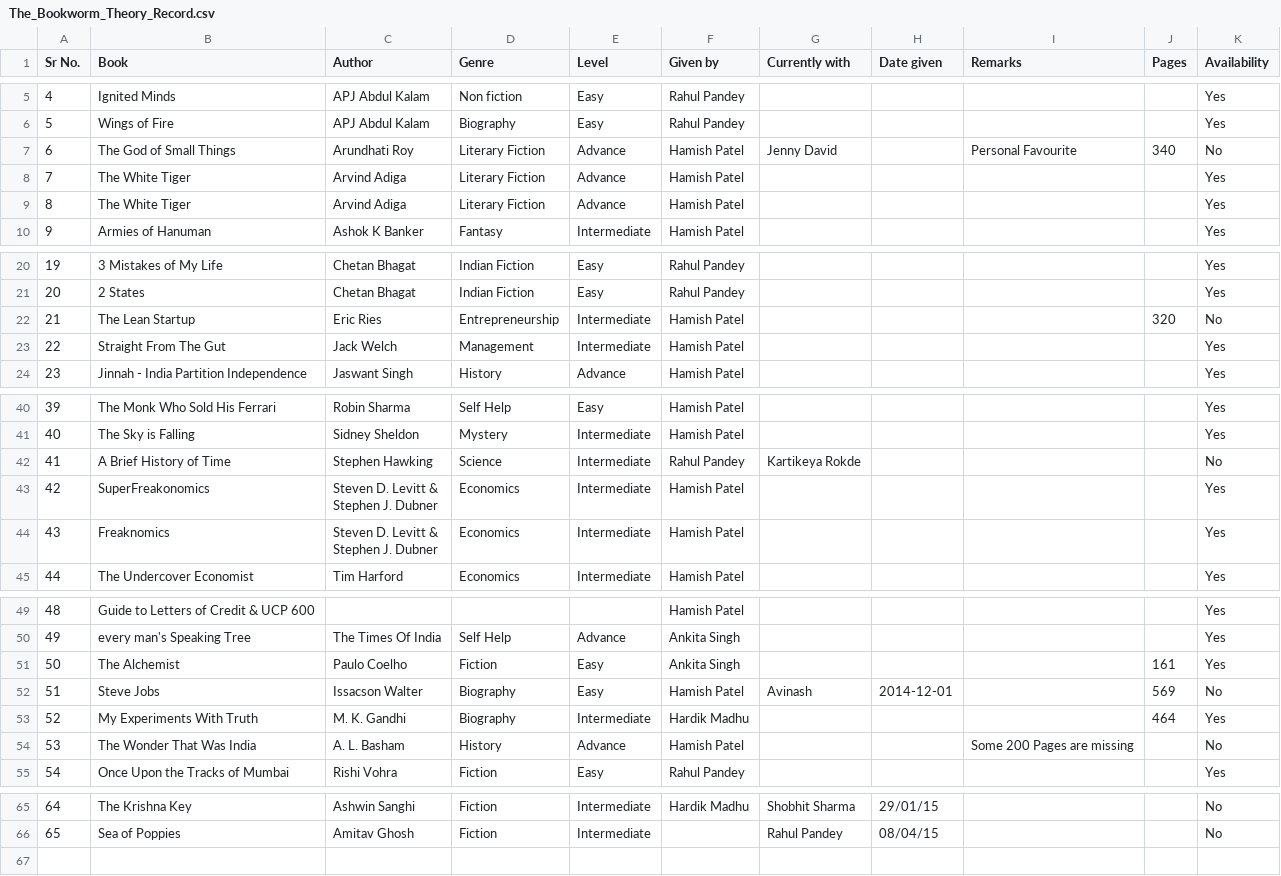
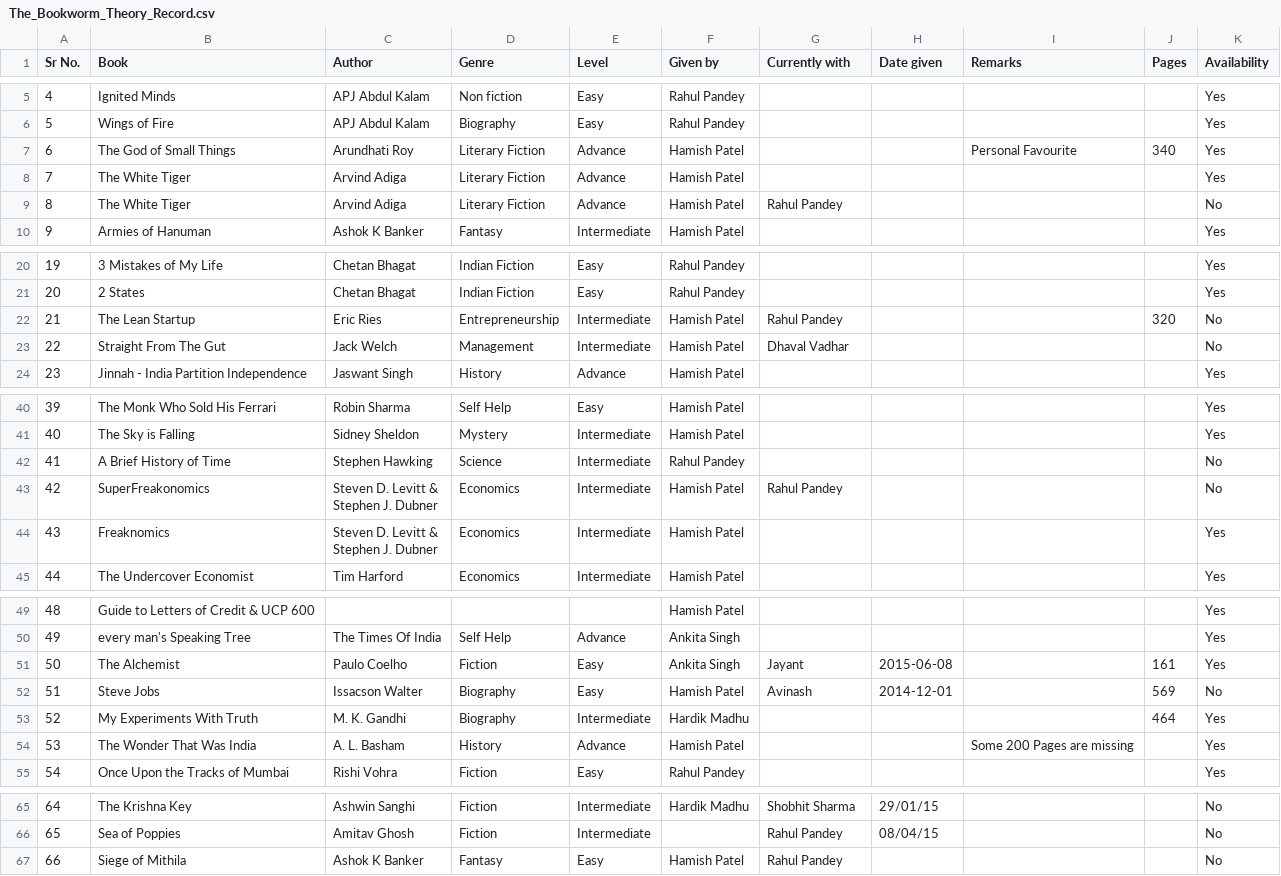
Before and after one commit to TheBookwormTheory/thebookwormtheory.github.io, a CSV file: js/The_Bookworm_Theory_Record.csv, drawn as a sheet; only a part is shown, gaps mark what is left out.

Commit message:
Records updated

```diff
--- a/js/The_Bookworm_Theory_Record.csv
+++ b/js/The_Bookworm_Theory_Record.csv
@@ -6,5 +6,5 @@ Sr No.,Book,Author,Genre,Level,Given by,Currently with,Date given,Remarks,Pages,
 5,Wings of Fire,APJ Abdul Kalam,Biography,Easy,Rahul Pandey,,,,,Yes
-6,The God of Small Things,Arundhati Roy,Literary Fiction,Advance,Hamish Patel,Jenny David,,Personal Favourite,340,No
+6,The God of Small Things,Arundhati Roy,Literary Fiction,Advance,Hamish Patel,,,Personal Favourite,340,Yes
 7,The White Tiger,Arvind Adiga,Literary Fiction,Advance,Hamish Patel,,,,,Yes
-8,The White Tiger,Arvind Adiga,Literary Fiction,Advance,Hamish Patel,,,,,Yes
+8,The White Tiger,Arvind Adiga,Literary Fiction,Advance,Hamish Patel,Rahul Pandey,,,,No
 9,Armies of Hanuman,Ashok K Banker,Fantasy,Intermediate,Hamish Patel,,,,,Yes
@@ -21,4 +21,4 @@ Sr No.,Book,Author,Genre,Level,Given by,Currently with,Date given,Remarks,Pages,
 20,2 States,Chetan Bhagat,Indian Fiction,Easy,Rahul Pandey,,,,,Yes
-21,The Lean Startup,Eric Ries,Entrepreneurship,Intermediate,Hamish Patel,,,,320,No
-22,Straight From The Gut,Jack Welch,Management,Intermediate,Hamish Patel,,,,,Yes
+21,The Lean Startup,Eric Ries,Entrepreneurship,Intermediate,Hamish Patel,Rahul Pandey,,,320,No
+22,Straight From The Gut,Jack Welch,Management,Intermediate,Hamish Patel,Dhaval Vadhar,,,,No
 23,Jinnah - India Partition Independence,Jaswant Singh,History,Advance,Hamish Patel,,,,,Yes
@@ -41,5 +41,5 @@ Sr No.,Book,Author,Genre,Level,Given by,Currently with,Date given,Remarks,Pages,
 40,The Sky is Falling,Sidney Sheldon,Mystery,Intermediate,Hamish Patel,,,,,Yes
-41,A Brief History of Time,Stephen Hawking,Science,Intermediate,Rahul Pandey,Kartikeya Rokde,,,,No
-42,SuperFreakonomics,"Steven D. Levitt &
-Stephen J. Dubner",Economics,Intermediate,Hamish Patel,,,,,Yes
+41,A Brief History of Time,Stephen Hawking,Science,Intermediate,Rahul Pandey,,,,,No
+42,SuperFreakonomics,"Steven D. Levitt &
+Stephen J. Dubner",Economics,Intermediate,Hamish Patel,Rahul Pandey,,,,No
 43,Freaknomics,"Steven D. Levitt &
@@ -52,6 +52,6 @@ Stephen J. Dubner",Economics,Intermediate,Hamish Patel,,,,,Yes
 49,every man's Speaking Tree,The Times Of India,Self Help,Advance,Ankita Singh,,,,,Yes
-50,The Alchemist,Paulo Coelho,Fiction,Easy,Ankita Singh,,,,161,Yes
+50,The Alchemist,Paulo Coelho,Fiction,Easy,Ankita Singh,Jayant,2015-06-08,,161,Yes
 51,Steve Jobs,Issacson Walter,Biography,Easy,Hamish Patel,Avinash,2014-12-01,,569,No
 52,My Experiments With Truth,M. K. Gandhi,Biography,Intermediate,Hardik Madhu,,,,464,Yes
-53,The Wonder That Was India,A. L. Basham,History,Advance,Hamish Patel,,,Some 200 Pages are missing,,No
+53,The Wonder That Was India,A. L. Basham,History,Advance,Hamish Patel,,,Some 200 Pages are missing,,Yes
 54,Once Upon the Tracks of Mumbai,Rishi Vohra,Fiction,Easy,Rahul Pandey,,,,,Yes
@@ -68 +68,2 @@ Stephen J. Dubner",Economics,Intermediate,Hamish Patel,,,,,Yes
 65,Sea of Poppies,Amitav Ghosh,Fiction,Intermediate,,Rahul Pandey,08/04/15,,,No
+66,Siege of Mithila,Ashok K Banker,Fantasy,Easy,Hamish Patel,Rahul Pandey,,,,No
```
Also changed, not shown: 2 other files.
